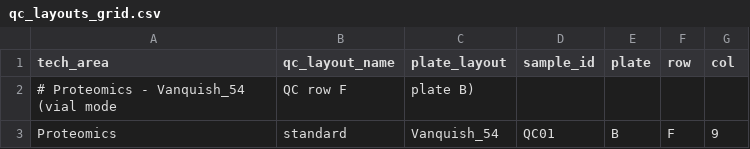
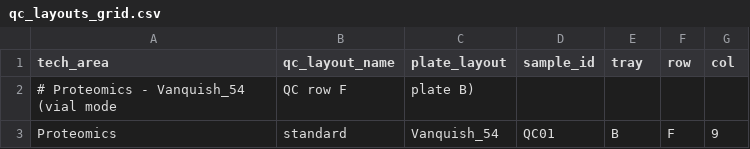
Before and after one commit to fgcz/qg, a CSV file: qg_configs/core/position/qc_layouts_grid.csv, drawn as a sheet; only a part is shown.

Commit message:
plate -> tray

```diff
--- a/qg_configs/core/position/qc_layouts_grid.csv
+++ b/qg_configs/core/position/qc_layouts_grid.csv
@@ -1,2 +1,2 @@
-tech_area,qc_layout_name,plate_layout,sample_id,plate,row,col
+tech_area,qc_layout_name,plate_layout,sample_id,tray,row,col
 # Proteomics - Vanquish_54 (vial mode, QC row F, plate B)
```
Also changed, not shown: 6 other files.
